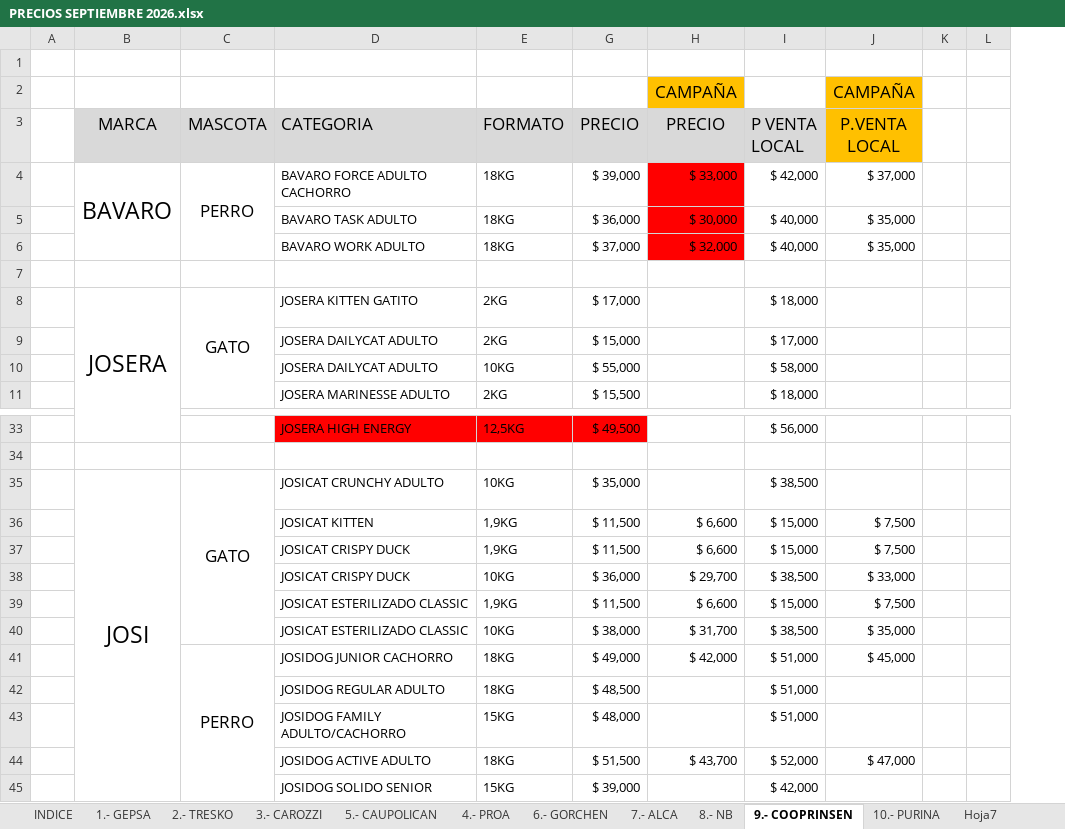
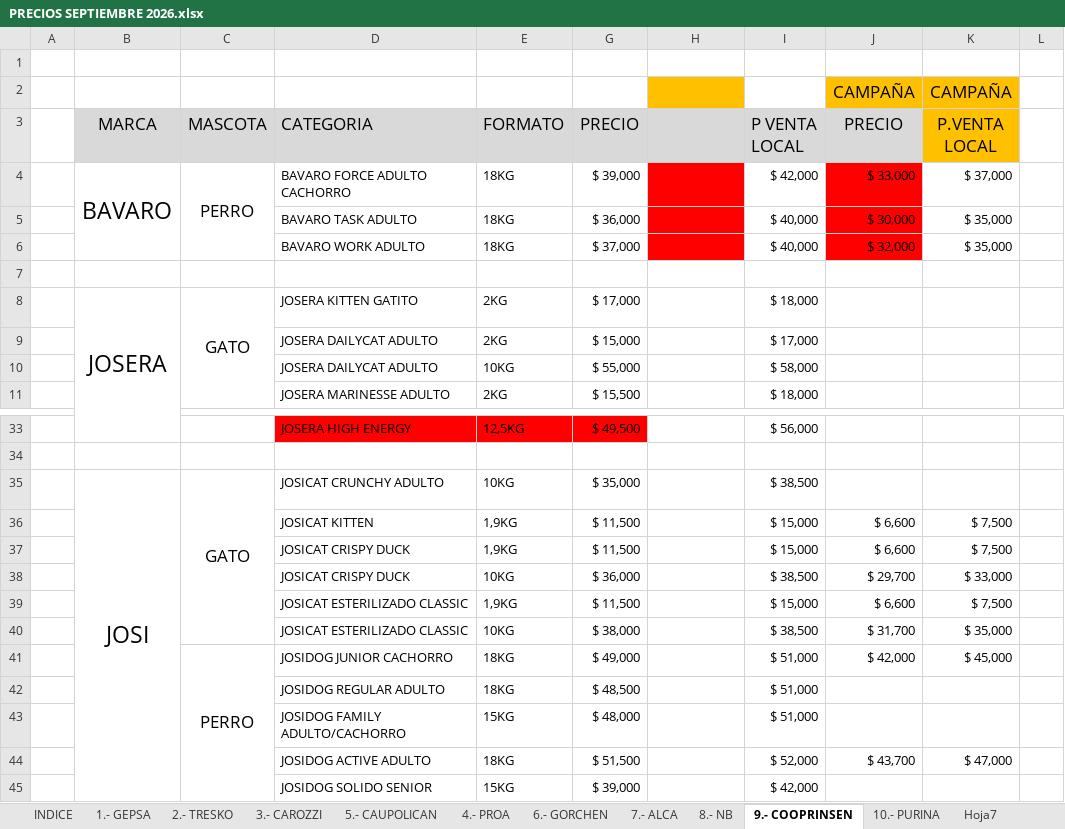
Before and after one commit to maruzs/Five_Mascotas, an Excel workbook: docs/client/PRECIOS SEPTIEMBRE 2026.xlsx, sheet 9.- COOPRINSEN, drawn as a sheet; only a part is shown, gaps mark what is left out; values as stored, in another font and other column widths than the file's, no borders; removed rows and columns are numbered as before the commit, all else as after; the diff names each change by its address in the sheet, - before the commit and + after, or states it on an @@ line.

```diff
--- a/docs/client/PRECIOS SEPTIEMBRE 2026.xlsx (sheet 9.- COOPRINSEN)
+++ b/docs/client/PRECIOS SEPTIEMBRE 2026.xlsx (sheet 9.- COOPRINSEN)
+column J (PRECIO), row 2: CAMPAÑA; rows 4-6: $ 33,000 | $ 30,000 | $ 32,000; rows 36-44: $ 6,600 | $ 6,600 | $ 29,700 | $ 6,600 | $ 31,700 | $ 42,000 |  |  | $ 43,700
-column K, empty
-H2: CAMPAÑA
+H2: (empty)
-H3: PRECIO
+H3: (empty)
-H4: $ 33,000
+H4: (empty)
-H5: $ 30,000
+H5: (empty)
-H6: $ 32,000
+H6: (empty)
-H36:H37: $ 6,600
+H36:H37: (empty)
-H38: $ 29,700
+H38: (empty)
-H39: $ 6,600
+H39: (empty)
-H40: $ 31,700
+H40: (empty)
-H41: $ 42,000
+H41: (empty)
-H44: $ 43,700
+H44: (empty)
```
Also changed, not shown: sheet 8.- NB, sheet 10.5.- PURINA PROPLAN, charts or pictures, 9 other files.
